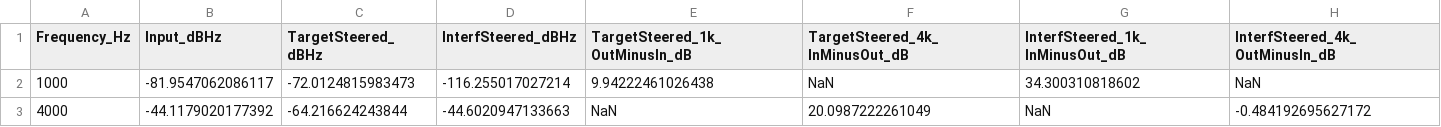
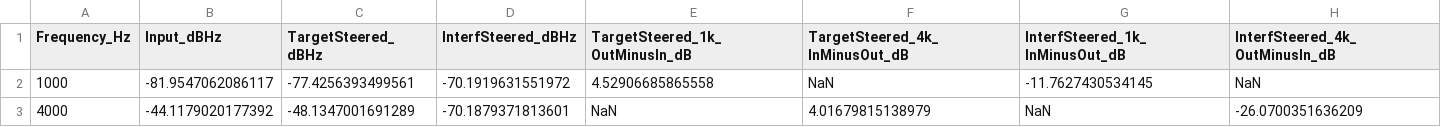
Before and after one commit to 1052554665/mvdr-based-on-multi-arm-spiral-array, a CSV file: mvdr/output/real_signal/results/PSD_key_deltas_1k_4k.csv, drawn as a sheet.

Commit message:
mvdr: Enhance diagnostics and visualization module with axis-free spectrogram outputs.

```diff
--- a/mvdr/output/real_signal/results/PSD_key_deltas_1k_4k.csv
+++ b/mvdr/output/real_signal/results/PSD_key_deltas_1k_4k.csv
@@ -1,3 +1,3 @@
 Frequency_Hz,Input_dBHz,TargetSteered_dBHz,InterfSteered_dBHz,TargetSteered_1k_OutMinusIn_dB,TargetSteered_4k_InMinusOut_dB,InterfSteered_1k_InMinusOut_dB,InterfSteered_4k_OutMinusIn_dB
-1000,-81.9547062086117,-72.0124815983473,-116.255017027214,9.94222461026438,NaN,34.300310818602,NaN
-4000,-44.1179020177392,-64.216624243844,-44.6020947133663,NaN,20.0987222261049,NaN,-0.484192695627172
+1000,-81.9547062086117,-77.4256393499561,-70.1919631551972,4.52906685865558,NaN,-11.7627430534145,NaN
+4000,-44.1179020177392,-48.1347001691289,-70.1879371813601,NaN,4.01679815138979,NaN,-26.0700351636209
```
Also changed, not shown: 23 other files.
